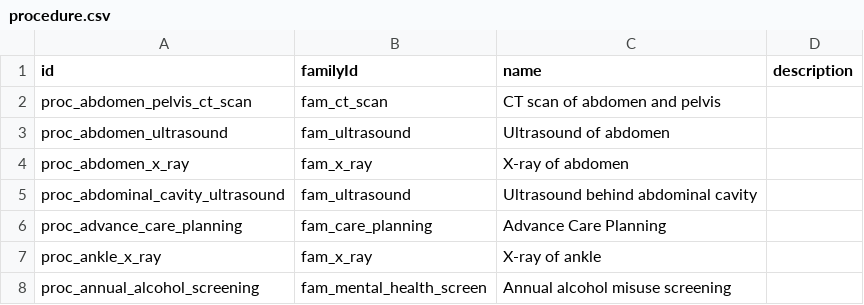
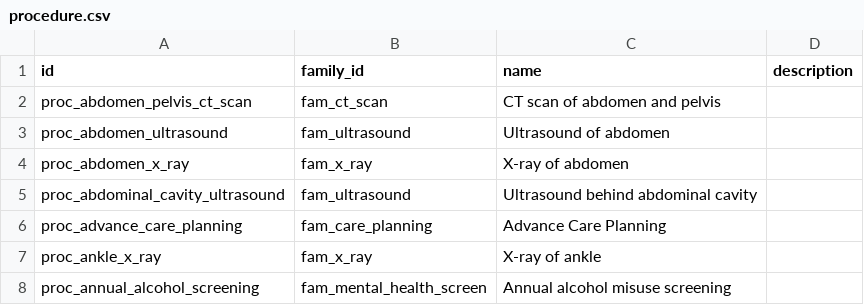
Before and after one commit to mariohealth/v0, a CSV file: backend/database-loader/data/procedure.csv, drawn as a sheet; only a part is shown.

Commit message:
fix column name synthax

```diff
--- a/backend/database-loader/data/procedure.csv
+++ b/backend/database-loader/data/procedure.csv
@@ -1,2 +1,2 @@
-id,familyId,name,description
+id,family_id,name,description
 proc_abdomen_pelvis_ct_scan,fam_ct_scan,CT scan of abdomen and pelvis ,
```
Also changed, not shown: backend/database-loader/data/procedure_family.csv, 2 other files.
